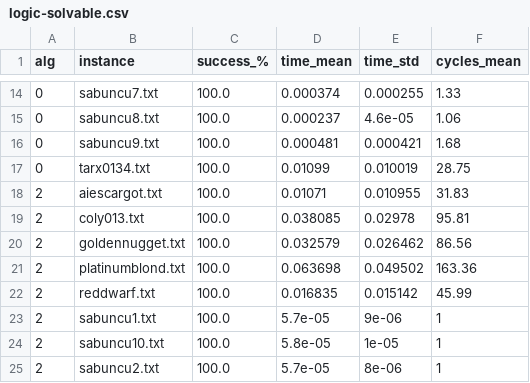
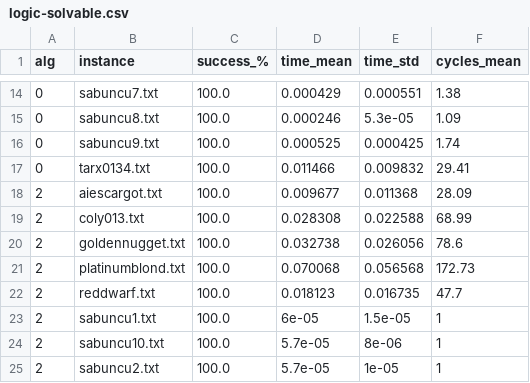
Before and after one commit to Gian44/SudACO, a CSV file: scripts/logic-solvable.csv, drawn as a sheet; only a part is shown, gaps mark what is left out; the diff covers the shown part only.

```diff
--- a/scripts/logic-solvable.csv
+++ b/scripts/logic-solvable.csv
@@ -14,12 +14,12 @@ alg,instance,success_%,time_mean,time_std,cycles_mean
-0,sabuncu7.txt,100.0,0.000374,0.000255,1.33
-0,sabuncu8.txt,100.0,0.000237,4.6e-05,1.06
-0,sabuncu9.txt,100.0,0.000481,0.000421,1.68
-0,tarx0134.txt,100.0,0.01099,0.010019,28.75
-2,aiescargot.txt,100.0,0.01071,0.010955,31.83
-2,coly013.txt,100.0,0.038085,0.02978,95.81
-2,goldennugget.txt,100.0,0.032579,0.026462,86.56
-2,platinumblond.txt,100.0,0.063698,0.049502,163.36
-2,reddwarf.txt,100.0,0.016835,0.015142,45.99
-2,sabuncu1.txt,100.0,5.7e-05,9e-06,1
-2,sabuncu10.txt,100.0,5.8e-05,1e-05,1
-2,sabuncu2.txt,100.0,5.7e-05,8e-06,1
+0,sabuncu7.txt,100.0,0.000429,0.000551,1.38
+0,sabuncu8.txt,100.0,0.000246,5.3e-05,1.09
+0,sabuncu9.txt,100.0,0.000525,0.000425,1.74
+0,tarx0134.txt,100.0,0.011466,0.009832,29.41
+2,aiescargot.txt,100.0,0.009677,0.011368,28.09
+2,coly013.txt,100.0,0.028308,0.022588,68.99
+2,goldennugget.txt,100.0,0.032738,0.026056,78.6
+2,platinumblond.txt,100.0,0.070068,0.056568,172.73
+2,reddwarf.txt,100.0,0.018123,0.016735,47.7
+2,sabuncu1.txt,100.0,6e-05,1.5e-05,1
+2,sabuncu10.txt,100.0,5.7e-05,8e-06,1
+2,sabuncu2.txt,100.0,5.7e-05,1e-05,1
```
Also changed, not shown: 55 edited cells elsewhere in this file.
